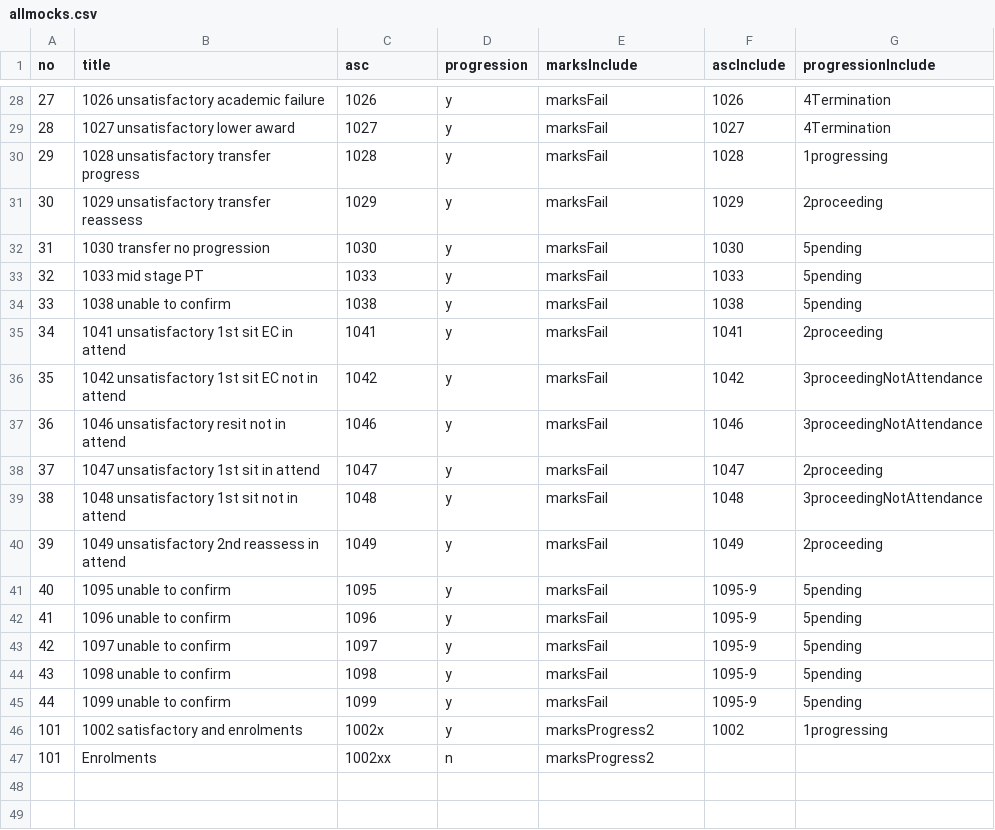
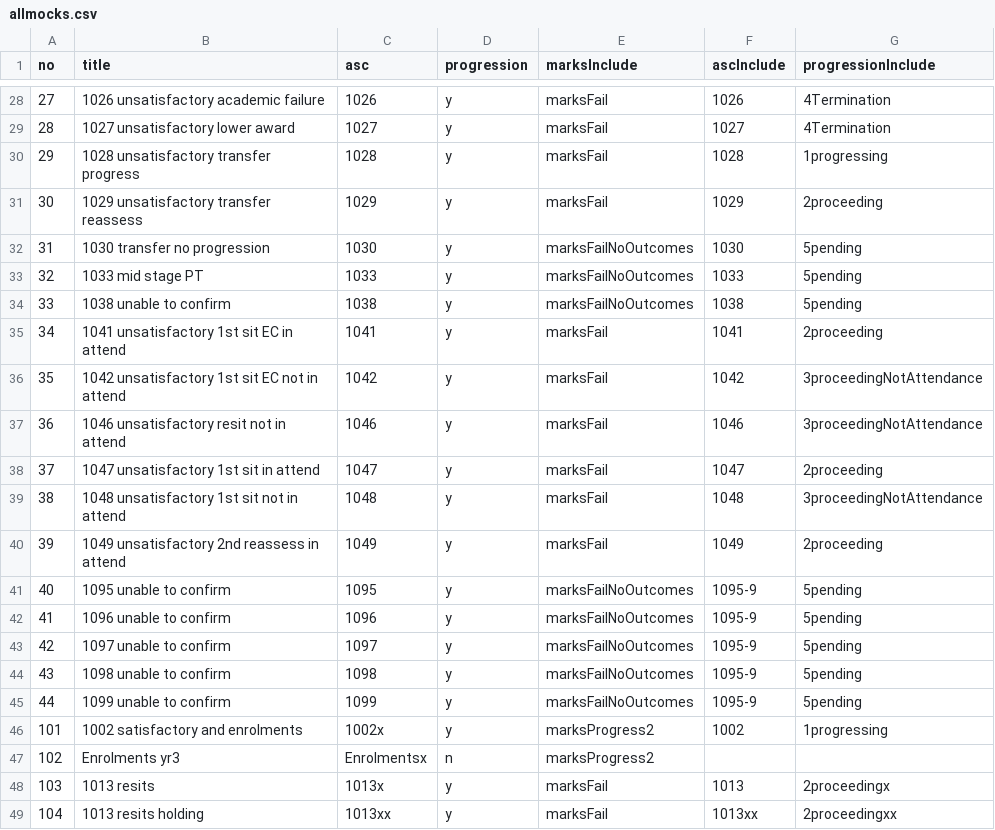
Before and after one commit to drmikeuk/myresults, a CSV file: _data/allmocks.csv, drawn as a sheet; only a part is shown, gaps mark what is left out; the diff names each change by its address in the sheet, - before the commit and + after, or states it on an @@ line.

Commit message:
remove outcomes if exclusions / no progression

```diff
--- a/_data/allmocks.csv
+++ b/_data/allmocks.csv
-E32:E34 (marksInclude): marksFail
+E32:E34 (marksInclude): marksFailNoOutcomes
-E41:E45 (marksInclude): marksFail
+E41:E45 (marksInclude): marksFailNoOutcomes
@@ column A (no) renumbered in row 47 @@
-B47 (title): Enrolments
+B47 (title): Enrolments yr3
-C47 (asc): 1002xx
+C47 (asc): Enrolmentsx
+row 48: 103 | 1013 resits | 1013x | y | marksFail | 1013 | 2proceedingx
+row 49: 104 | 1013 resits holding | 1013xx | y | marksFail | 1013xx | 2proceedingxx
```
Also changed, not shown: _data/bluecastlemarks-1-exclude.csv, _data/bluecastlemarks-1-excludePSRB.csv, 19 other files.
